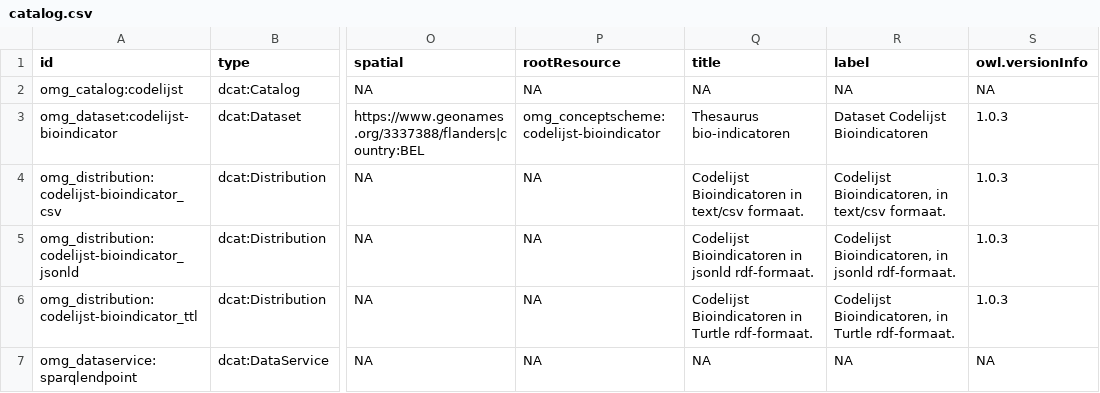
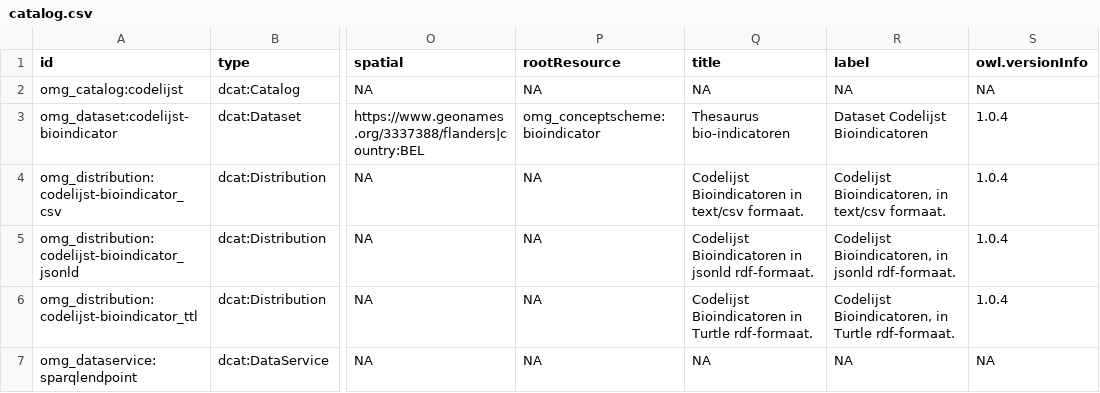
Before and after one commit to milieuinfo/codelijst-bioindicator, a CSV file: src/main/resources/be/vlaanderen/omgeving/data/id/dataset/codelijst-bioindicator/catalog.csv, drawn as a sheet; only a part is shown, gaps mark what is left out; the diff names each change by its address in the sheet, - before the commit and + after, or states it on an @@ line.

Commit message:
rootResource

```diff
--- a/src/main/resources/be/vlaanderen/omgeving/data/id/dataset/codelijst-bioindicator/catalog.csv
+++ b/src/main/resources/be/vlaanderen/omgeving/data/id/dataset/codelijst-bioindicator/catalog.csv
-P3 (rootResource): omg_conceptscheme:codelijst-bioindicator
+P3 (rootResource): omg_conceptscheme:bioindicator
-S3:S6 (owl.versionInfo): 1.0.3
+S3:S6 (owl.versionInfo): 1.0.4
```
Also changed, not shown: 2 other files.
